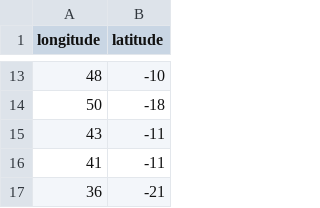
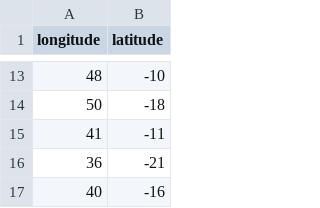
Before and after one commit to cybprojects65/PseudoAbsenceEstimator, a CSV file: absence_points.csv, drawn as a sheet; only a part is shown, gaps mark what is left out; the shorter side is filled out with more unchanged rows.

```diff
--- a/absence_points.csv
+++ b/absence_points.csv
@@ -14,3 +14,2 @@ longitude,latitude
 50,-18
-43,-11
 41,-11
```
Also changed, not shown: 1 other file.
